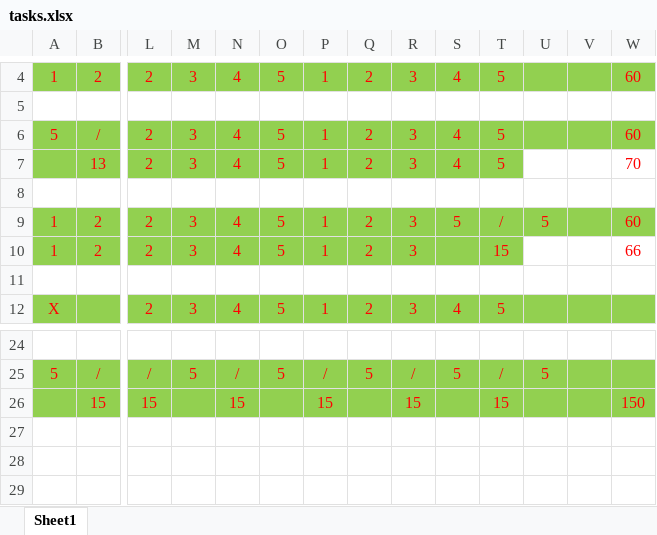
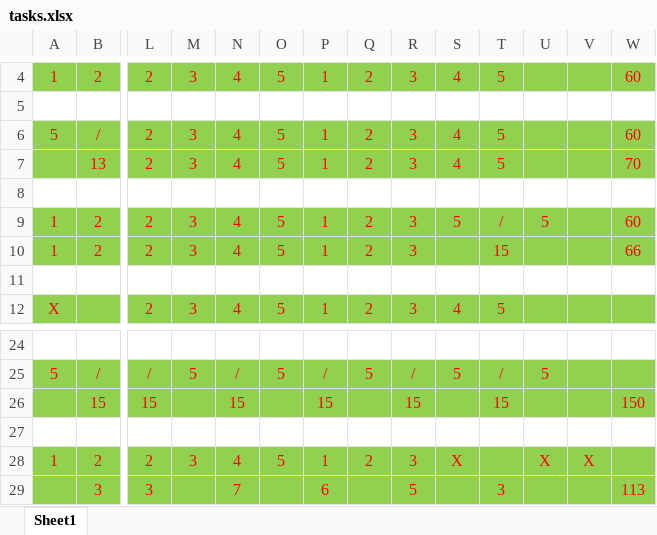
Before and after one commit to janipeng/bowlinggame, an Excel workbook: tasks.xlsx, sheet Sheet1, drawn as a sheet; only a part is shown, gaps mark what is left out; values as stored, in another font and other column widths than the file's, no borders; rows hold the shown columns only; the diff names each change by its address in the sheet, - before the commit and + after, or states it on an @@ line.

```diff
--- a/tasks.xlsx (sheet Sheet1)
+++ b/tasks.xlsx (sheet Sheet1)
-U7:W7 fill: none
+U7:W7 fill: #92D050
-U10:W10 fill: none
+U10:W10 fill: #92D050
+row 27: (empty)
+row 28: 1 | 2 | 2 | 3 | 4 | 5 | 1 | 2 | 3 | X |  | X | X
+row 29:  | 3 | 3 |  | 7 |  | 6 |  | 5 |  | 3 |  |  | 113
```
Also changed, not shown: 3 other files.
